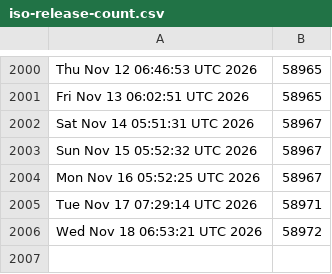
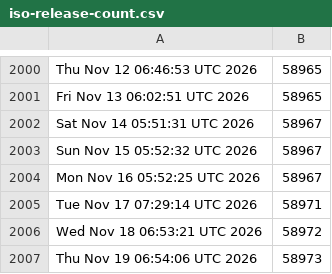
Before and after one commit to kgilmer/ghactions, a CSV file: iso-release-count.csv, drawn as a sheet; only a part is shown, gaps mark what is left out; the diff names each change by its address in the sheet, - before the commit and + after, or states it on an @@ line.

```diff
--- a/iso-release-count.csv
+++ b/iso-release-count.csv
+row 2007: Thu Nov 19 06:54:06 UTC 2026 | 58973
```
Also changed, not shown: release-count.csv.
